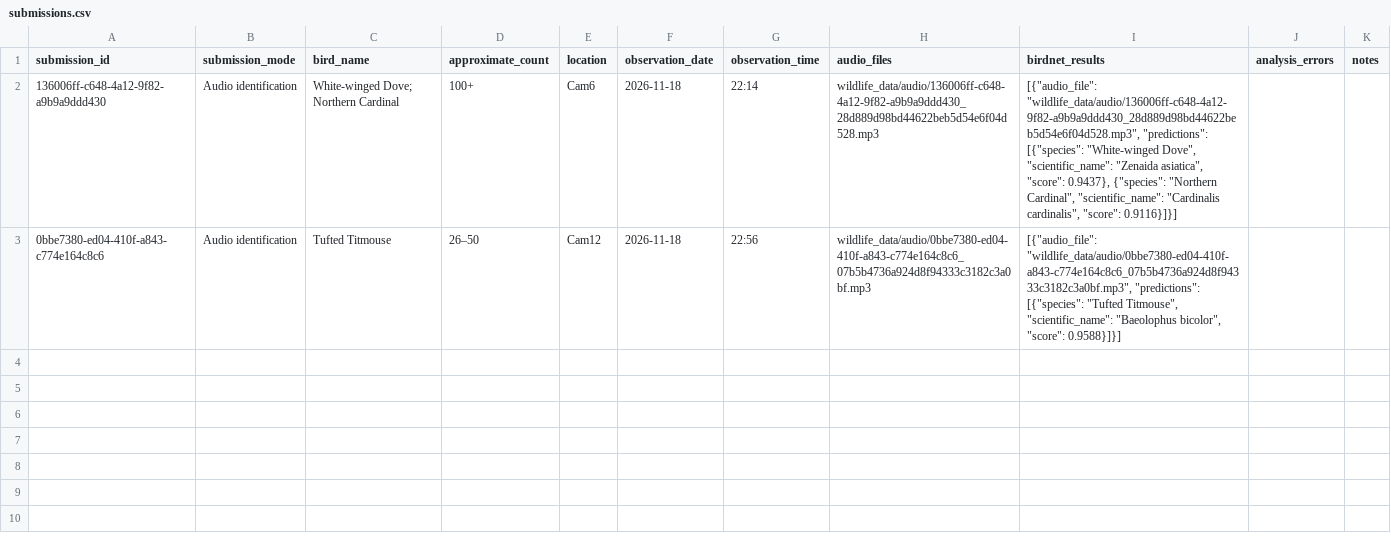
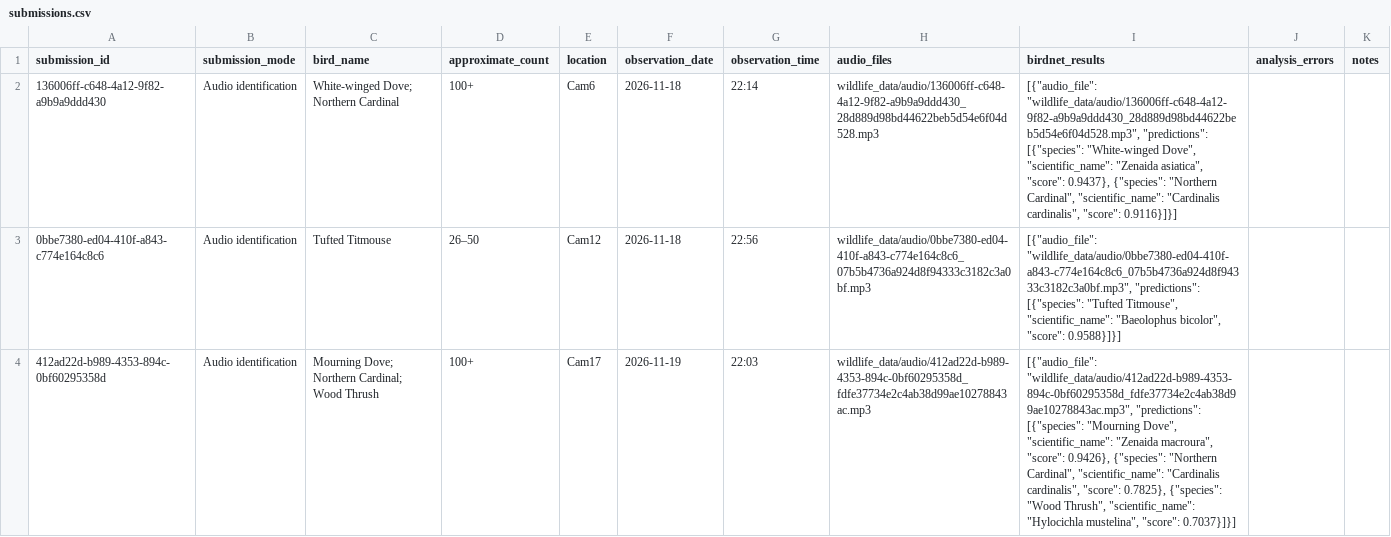
Before and after one commit to RockyTheDog-2/bird_audio_manager, a CSV file: wildlife_data/submissions.csv, drawn as a sheet; the diff names each change by its address in the sheet, - before the commit and + after, or states it on an @@ line.

Commit message:
Update CSV

```diff
--- a/wildlife_data/submissions.csv
+++ b/wildlife_data/submissions.csv
+row 4: 412ad22d-b989-4353-894c-0bf60295358d | Audio identification | Mourning Dove; Northern Cardinal; Wood Thrush | 100+ | Cam17 | 2026-11-19 | 22:03 | wildlife_data/audio/412ad22d-b989-4353-894c-0bf60295358d_fdfe37734e2c4ab38d99ae10278843ac.mp3 | [{"audio_file": "wildlife_data/audio/412ad22d-b989-4353-894c-0bf60295358d_fdfe37734e2c4ab38d99ae10278843ac.mp3", "predictions": [{"species": "Mourning Dove", "scientific_name": "Zenaida macroura", "score": 0.9426}, {"species": "Northern Cardinal", "scientific_name": "Cardinalis cardinalis", "score": 0.7825}, {"species": "Wood Thrush", "scientific_name": "Hylocichla mustelina", "score": 0.7037}]}]
```
